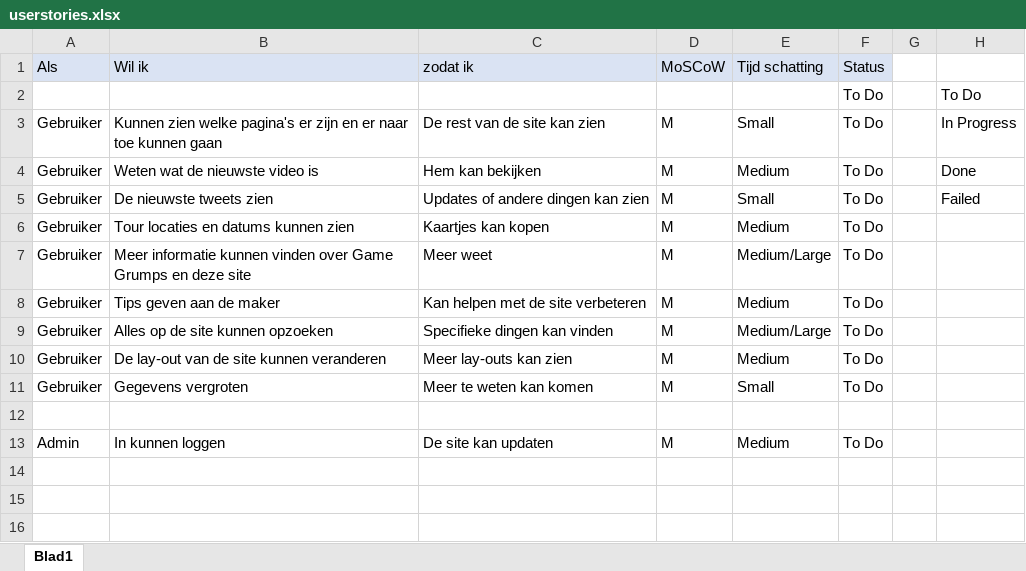
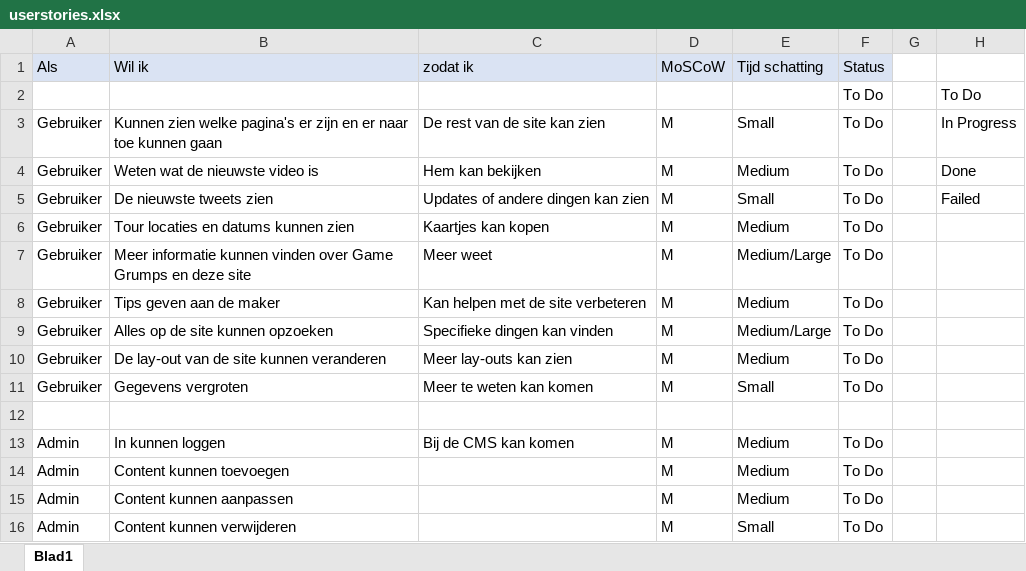
Before and after one commit to EdgeworthWright/MyBand-Starter, an Excel workbook: doc/userstories.xlsx, sheet Blad1, drawn as a sheet; values as stored, in another font and other column widths than the file's, no borders; conditional formats not drawn; the diff names each change by its address in the sheet, - before the commit and + after, or states it on an @@ line.

```diff
--- a/doc/userstories.xlsx (sheet Blad1)
+++ b/doc/userstories.xlsx (sheet Blad1)
-C13 (zodat ik): De site kan updaten
+C13 (zodat ik): Bij de CMS kan komen
+row 14: Admin | Content kunnen toevoegen |  | M | Medium | To Do
+row 15: Admin | Content kunnen aanpassen |  | M | Medium | To Do
+row 16: Admin | Content kunnen verwijderen |  | M | Small | To Do
```
Also changed, not shown: 1 other file.
